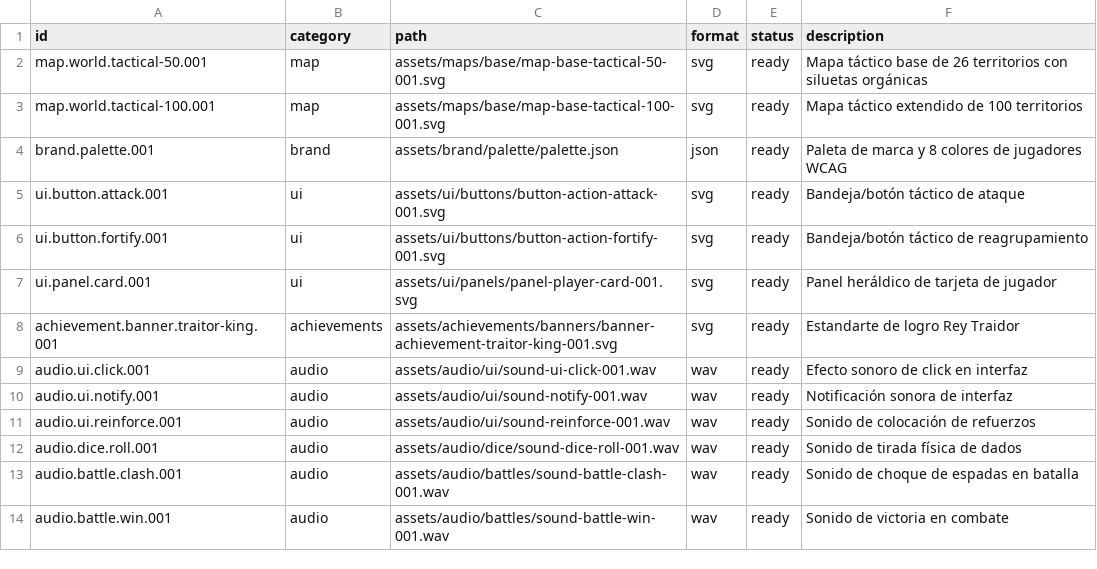
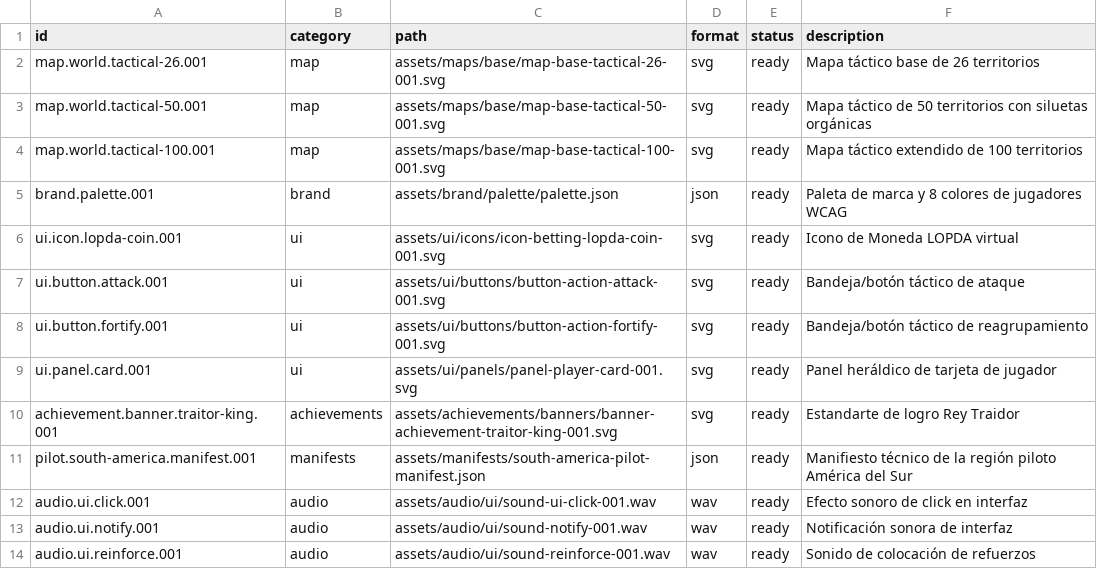
Before and after one commit to ndf14685/TEG-LOPDA, a CSV file: assets/manifests/assets-inventory.csv, drawn as a sheet; only a part is shown; the shorter side is filled out with more unchanged rows.

Commit message:
docs(assets): actualización de manifiestos JSON, CSV y missing-assets registrando icon_coin y pilot_manifest

```diff
--- a/assets/manifests/assets-inventory.csv
+++ b/assets/manifests/assets-inventory.csv
@@ -1,5 +1,7 @@
 id,category,path,format,status,description
-map.world.tactical-50.001,map,assets/maps/base/map-base-tactical-50-001.svg,svg,ready,Mapa táctico base de 26 territorios con siluetas orgánicas
+map.world.tactical-26.001,map,assets/maps/base/map-base-tactical-26-001.svg,svg,ready,Mapa táctico base de 26 territorios
+map.world.tactical-50.001,map,assets/maps/base/map-base-tactical-50-001.svg,svg,ready,Mapa táctico de 50 territorios con siluetas orgánicas
 map.world.tactical-100.001,map,assets/maps/base/map-base-tactical-100-001.svg,svg,ready,Mapa táctico extendido de 100 territorios
 brand.palette.001,brand,assets/brand/palette/palette.json,json,ready,Paleta de marca y 8 colores de jugadores WCAG
+ui.icon.lopda-coin.001,ui,assets/ui/icons/icon-betting-lopda-coin-001.svg,svg,ready,Icono de Moneda LOPDA virtual
 ui.button.attack.001,ui,assets/ui/buttons/button-action-attack-001.svg,svg,ready,Bandeja/botón táctico de ataque
@@ -8,2 +10,3 @@ ui.panel.card.001,ui,assets/ui/panels/panel-player-card-001.svg,svg,ready,Panel
 achievement.banner.traitor-king.001,achievements,assets/achievements/banners/banner-achievement-traitor-king-001.svg,svg,ready,Estandarte de logro Rey Traidor
+pilot.south-america.manifest.001,manifests,assets/manifests/south-america-pilot-manifest.json,json,ready,Manifiesto técnico de la región piloto América del Sur
 audio.ui.click.001,audio,assets/audio/ui/sound-ui-click-001.wav,wav,ready,Efecto sonoro de click en interfaz
```
Also changed, not shown: 7 other files.
